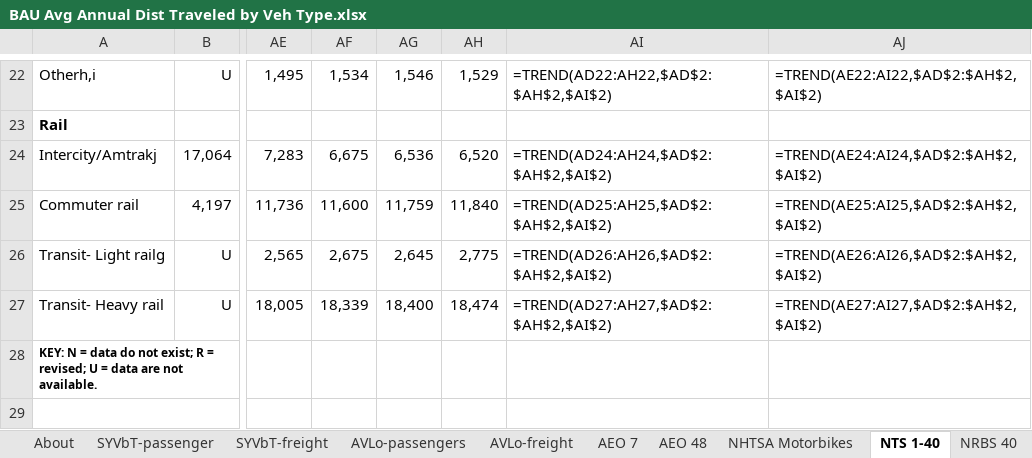
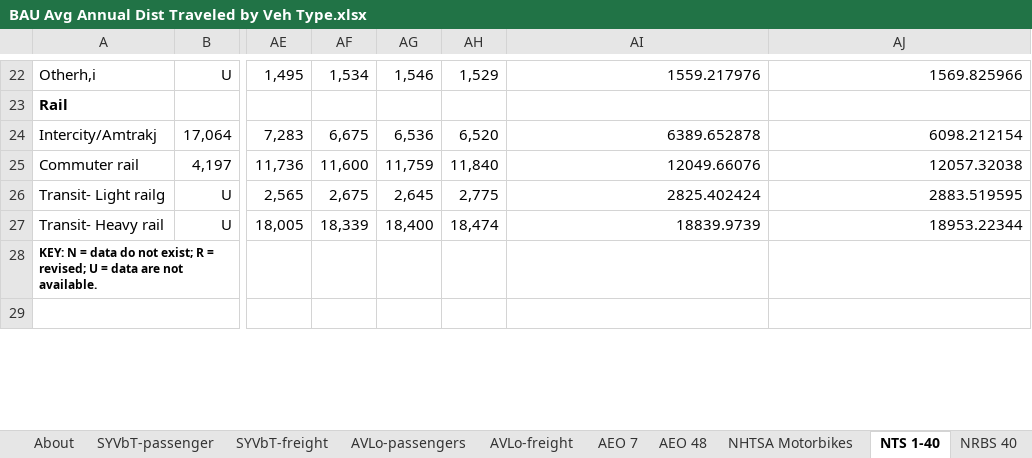
Before and after one commit to EnergyInnovation/eps-virginia, an Excel workbook: InputData/trans/BAADTbVT/BAU Avg Annual Dist Traveled by Veh Type.xlsx, sheet NTS 1-40, drawn as a sheet; only a part is shown, gaps mark what is left out; values as stored, in another font and other column widths than the file's, no borders; formulas without a stored value are shown as written; the diff covers the shown part only; the diff names each change by its address in the sheet, - before the commit and + after, or states it on an @@ line.

```diff
--- a/InputData/trans/BAADTbVT/BAU Avg Annual Dist Traveled by Veh Type.xlsx (sheet NTS 1-40)
+++ b/InputData/trans/BAADTbVT/BAU Avg Annual Dist Traveled by Veh Type.xlsx (sheet NTS 1-40)
-AI22: =TREND(AD22:AH22,$AD$2:$AH$2,$AI$2)
+AI22: 1559.217976
-AJ22: =TREND(AE22:AI22,$AD$2:$AH$2,$AI$2)
+AJ22: 1569.825966
-AI24: =TREND(AD24:AH24,$AD$2:$AH$2,$AI$2)
+AI24: 6389.652878
-AJ24: =TREND(AE24:AI24,$AD$2:$AH$2,$AI$2)
+AJ24: 6098.212154
-AI25: =TREND(AD25:AH25,$AD$2:$AH$2,$AI$2)
+AI25: 12049.66076
-AJ25: =TREND(AE25:AI25,$AD$2:$AH$2,$AI$2)
+AJ25: 12057.32038
-AI26: =TREND(AD26:AH26,$AD$2:$AH$2,$AI$2)
+AI26: 2825.402424
-AJ26: =TREND(AE26:AI26,$AD$2:$AH$2,$AI$2)
+AJ26: 2883.519595
-AI27: =TREND(AD27:AH27,$AD$2:$AH$2,$AI$2)
+AI27: 18839.9739
-AJ27: =TREND(AE27:AI27,$AD$2:$AH$2,$AI$2)
+AJ27: 18953.22344
```
Also changed, not shown: 2 added rows, 2 removed rows and 28 edited cells elsewhere in this sheet, sheet BAADTbVT-USA, sheet BAADTbVT-freight, sheet BAADTbVT-passengers, InputData/fuels/IMFPbFT/Intnl Market Fuel Price by Fuel Type.xlsx, InputData/trans/SYVbT/Start Year Vehicles by Technology.xlsx, 3 other files.
